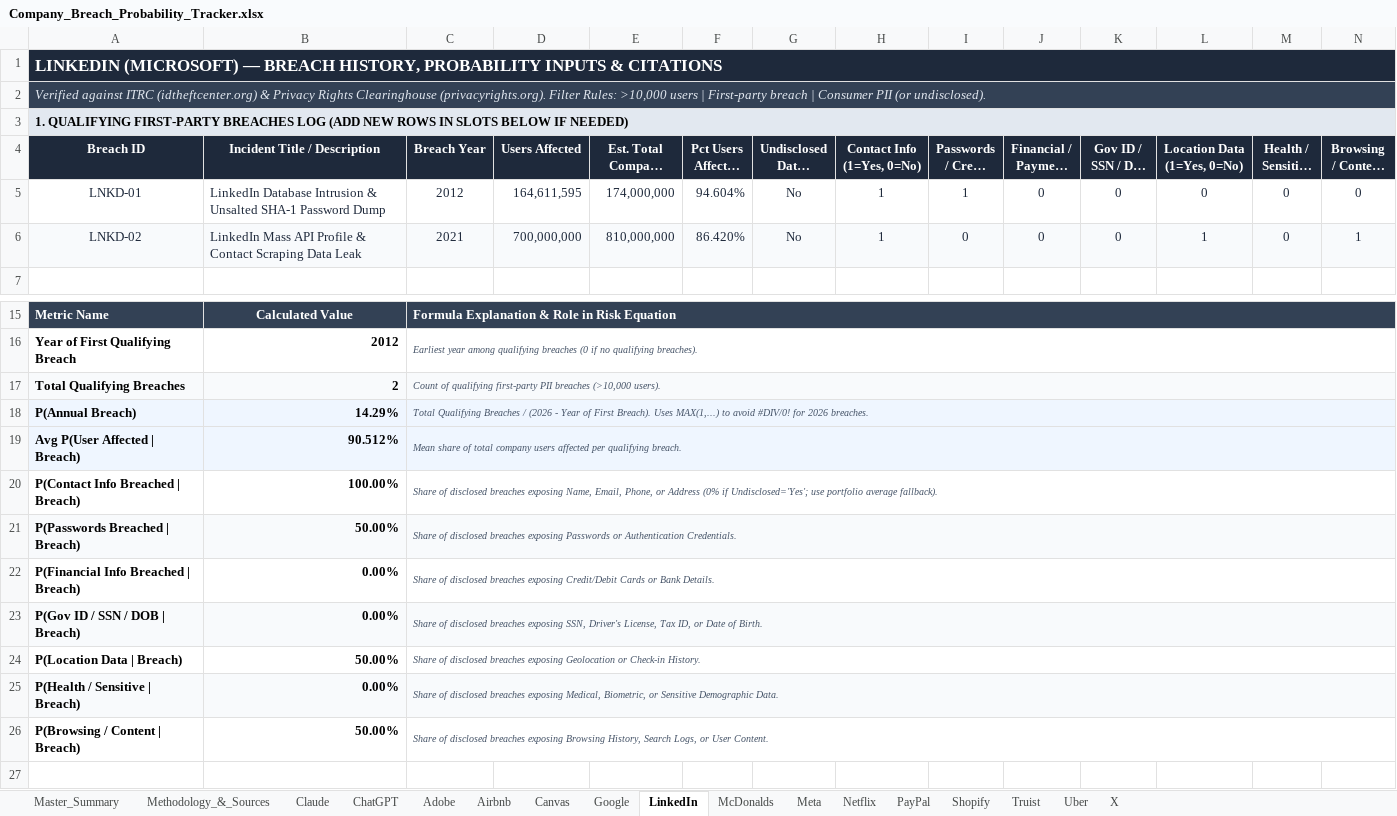
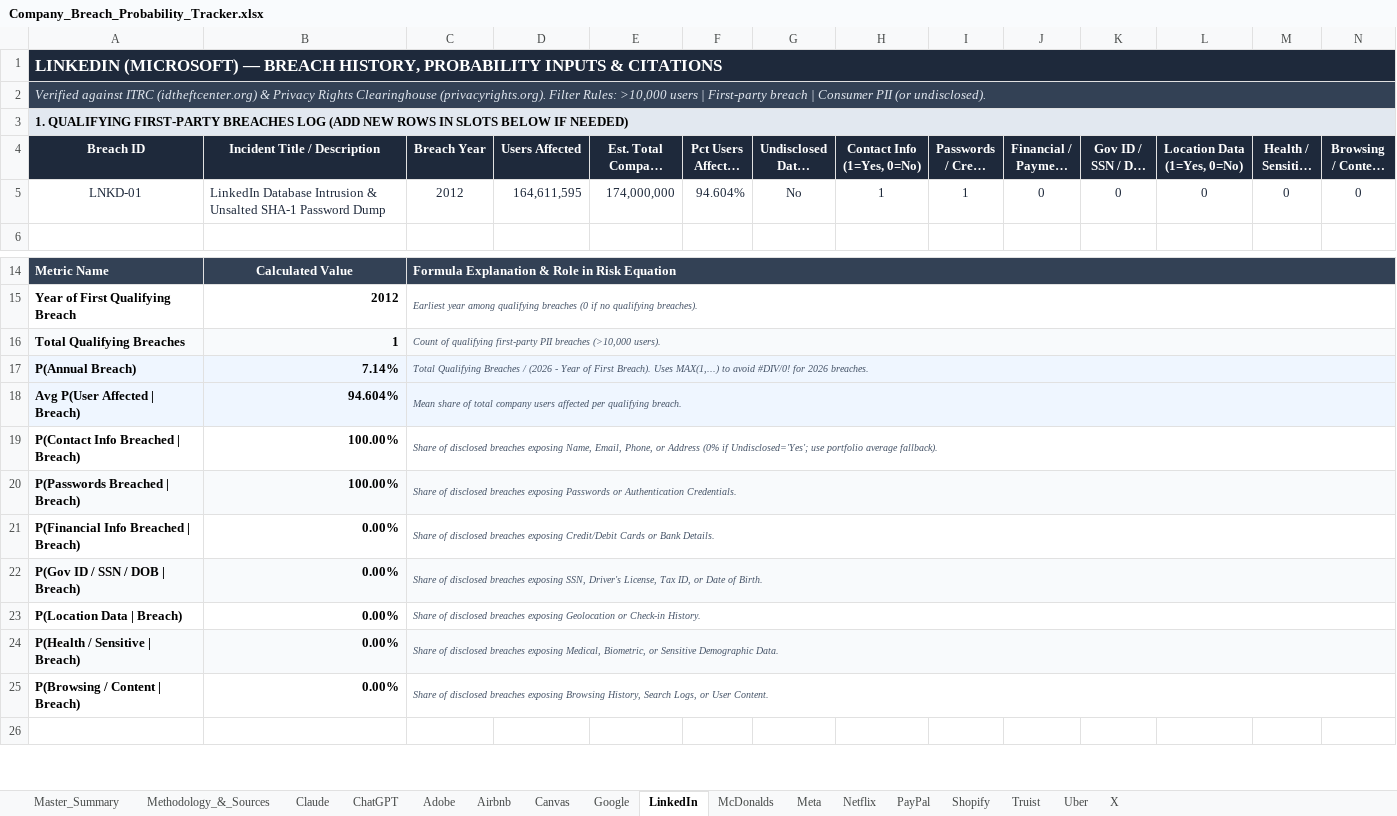
Before and after one commit to frozensriracha/COSC469FinalProject, an Excel workbook: Company_Breach_Probability_Tracker.xlsx, sheet LinkedIn, drawn as a sheet; only a part is shown, gaps mark what is left out; long unchanged cells end in …; values as stored, in another font and other column widths than the file's, no borders; removed rows and columns are numbered as before the commit, all else as after; rows hold the shown columns only; the diff names each change by its address in the sheet, - before the commit and + after, or states it on an @@ line.

```diff
--- a/Company_Breach_Probability_Tracker.xlsx (sheet LinkedIn)
+++ b/Company_Breach_Probability_Tracker.xlsx (sheet LinkedIn)
-row 6: LNKD-02 | LinkedIn Mass API Profile & Contact Scraping Data Leak | 2021 | 700,000,000 | 810,000,000 | 86.420% | No | 1 | 0 | 0 | 0 | 1 | 0 | 1
-B16 (Incident Title / Description): 2
+B16 (Incident Title / Description): 1
-B17 (Incident Title / Description): 14.29%
+B17 (Incident Title / Description): 7.14%
-B18 (Incident Title / Description): 90.512%
+B18 (Incident Title / Description): 94.604%
-B20 (Incident Title / Description): 50.00%
+B20 (Incident Title / Description): 100.00%
-B23 (Incident Title / Description): 50.00%
+B23 (Incident Title / Description): 0.00%
-B25 (Incident Title / Description): 50.00%
+B25 (Incident Title / Description): 0.00%
```
Also changed, not shown: sheet Meta, sheet Master_Summary, sheet Google, sheet X, sheet Adobe, formulas that keep their value, charts or pictures.
